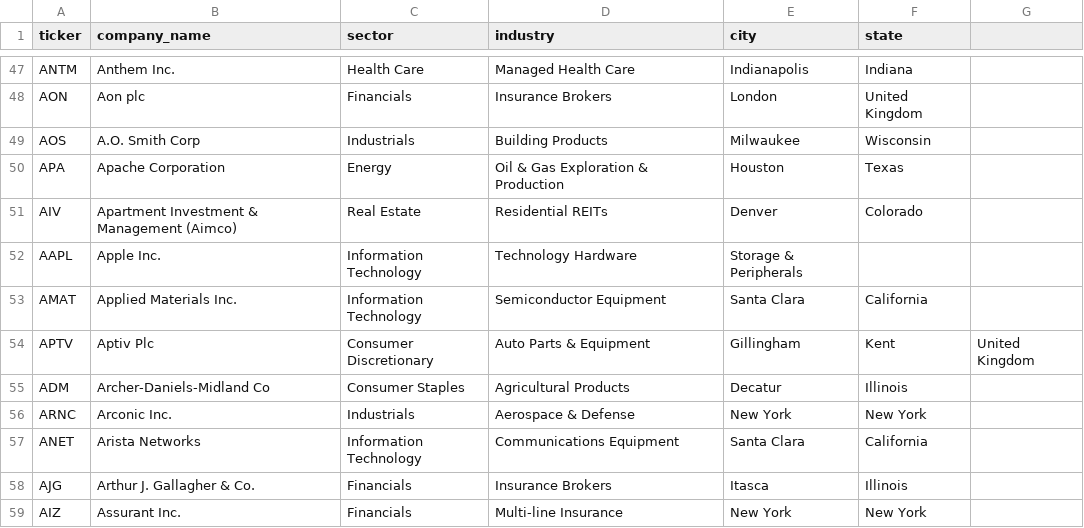
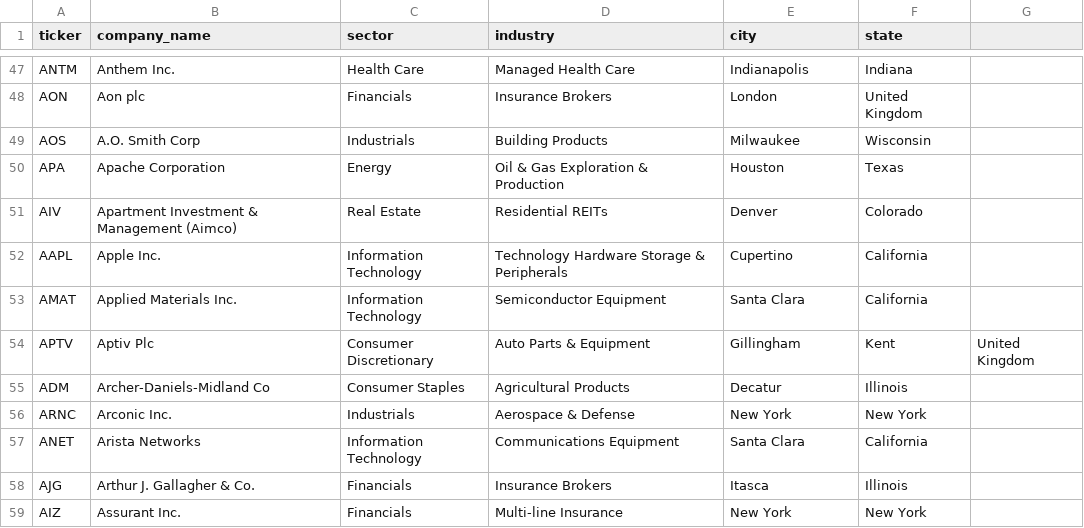
Before and after one commit to lucidworks/fusion-financial-demo, a CSV file: data/Finance/sp500.csv, drawn as a sheet; only a part is shown, gaps mark what is left out.

Commit message:
fix AAPL in sp500 csv

```diff
--- a/data/Finance/sp500.csv
+++ b/data/Finance/sp500.csv
@@ -51,3 +51,3 @@ APA,Apache Corporation,Energy,Oil & Gas Exploration & Production,Houston,Texas
 AIV,Apartment Investment & Management (Aimco),Real Estate,Residential REITs,Denver,Colorado
-AAPL,Apple Inc.,Information Technology,Technology Hardware,Storage & Peripherals
+AAPL,Apple Inc.,Information Technology,Technology Hardware Storage & Peripherals,Cupertino,California
 AMAT,Applied Materials Inc.,Information Technology,Semiconductor Equipment,Santa Clara,California
```
